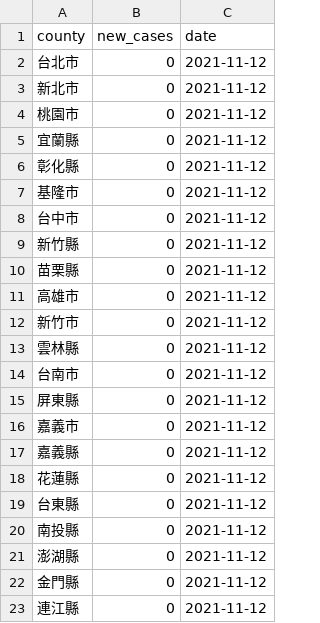
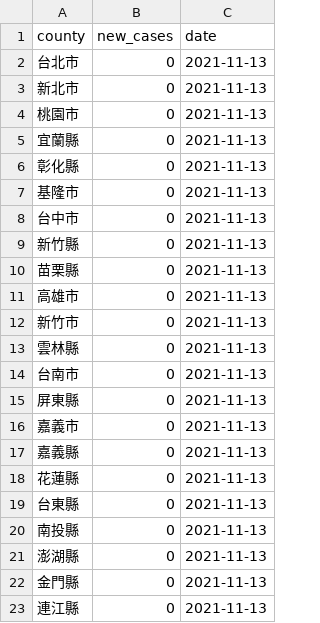
Before and after one commit to tnl-graphics/covid-19-data, a CSV file: live/tw-counties.csv, drawn as a sheet.

Commit message:
Flat: latest data (2021-11-13T16:04:44.331Z) {   "date": "2021-11-13T16:04:44.331Z",   "files": [     {       "name": "tw-counties.csv",       "deltaBytes": 506,       "source": "https://datastore.thenewslens.com/infographic/covid-19-data/tw-counties.csv"     },     {       "name": "live/tw-counties.csv",       "deltaBytes": 0,       "source": "https://datastore.thenewslens.com/infographic/covid-19-data/live/tw-counties.csv"     },     {       "name": "live/tw.csv",       "deltaBytes": 0,       "source": "https://datastore.thenewslens.com/infographic/covid-19-data/live/tw.csv"     },     {       "name": "rolling-averages/tw-counties.csv",       "deltaBytes": 594,       "source": "https://datastore.thenewslens.com/infographic/covid-19-data/rolling-averages/tw-counties.csv"     }   ] }

```diff
--- a/live/tw-counties.csv
+++ b/live/tw-counties.csv
@@ -1,23 +1,23 @@
 county,new_cases,date
-台北市,0,2021-11-12
-新北市,0,2021-11-12
-桃園市,0,2021-11-12
-宜蘭縣,0,2021-11-12
-彰化縣,0,2021-11-12
-基隆市,0,2021-11-12
-台中市,0,2021-11-12
-新竹縣,0,2021-11-12
-苗栗縣,0,2021-11-12
-高雄市,0,2021-11-12
-新竹市,0,2021-11-12
-雲林縣,0,2021-11-12
-台南市,0,2021-11-12
-屏東縣,0,2021-11-12
-嘉義市,0,2021-11-12
-嘉義縣,0,2021-11-12
-花蓮縣,0,2021-11-12
-台東縣,0,2021-11-12
-南投縣,0,2021-11-12
-澎湖縣,0,2021-11-12
-金門縣,0,2021-11-12
-連江縣,0,2021-11-12
+台北市,0,2021-11-13
+新北市,0,2021-11-13
+桃園市,0,2021-11-13
+宜蘭縣,0,2021-11-13
+彰化縣,0,2021-11-13
+基隆市,0,2021-11-13
+台中市,0,2021-11-13
+新竹縣,0,2021-11-13
+苗栗縣,0,2021-11-13
+高雄市,0,2021-11-13
+新竹市,0,2021-11-13
+雲林縣,0,2021-11-13
+台南市,0,2021-11-13
+屏東縣,0,2021-11-13
+嘉義市,0,2021-11-13
+嘉義縣,0,2021-11-13
+花蓮縣,0,2021-11-13
+台東縣,0,2021-11-13
+南投縣,0,2021-11-13
+澎湖縣,0,2021-11-13
+金門縣,0,2021-11-13
+連江縣,0,2021-11-13
```
Also changed, not shown: rolling-averages/tw-counties.csv, tw-counties.csv, 1 other file.
